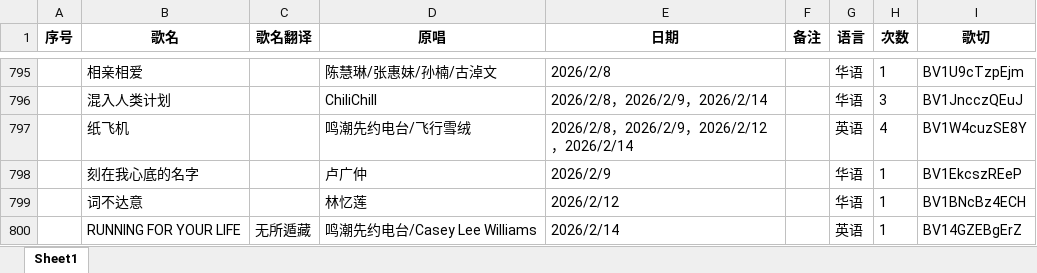
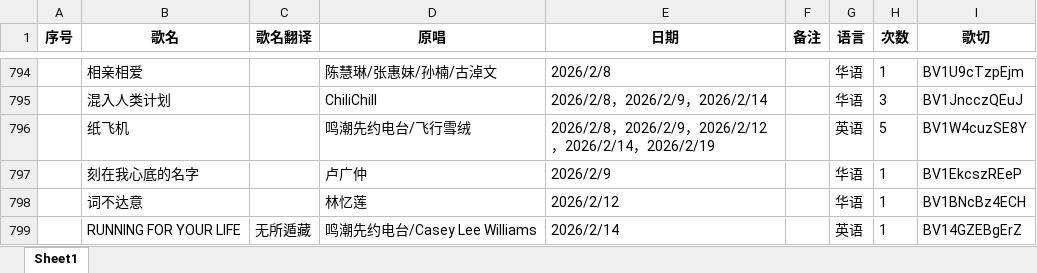
Before and after one commit to mit3urifans/mit3uri-song-list, an Excel workbook: scripts/Book1.xlsx, sheet Sheet1, drawn as a sheet; only a part is shown, gaps mark what is left out; values as stored, in another font and other column widths than the file's, no borders; addresses are those after the commit; the diff covers the shown part only; the diff names each change by its address in the sheet, - before the commit and + after, or states it on an @@ line.

Commit message:
Update song list to Feb 19, 2026

```diff
--- a/scripts/Book1.xlsx (sheet Sheet1)
+++ b/scripts/Book1.xlsx (sheet Sheet1)
-E796 (日期): 2026/2/8，2026/2/9，2026/2/12，2026/2/14
+E796 (日期): 2026/2/8，2026/2/9，2026/2/12，2026/2/14，2026/2/19
-H796 (次数): 4
+H796 (次数): 5
```
Also changed, not shown: 2 added rows, 1 removed row and 73 edited cells elsewhere in this sheet, 1 other file.
